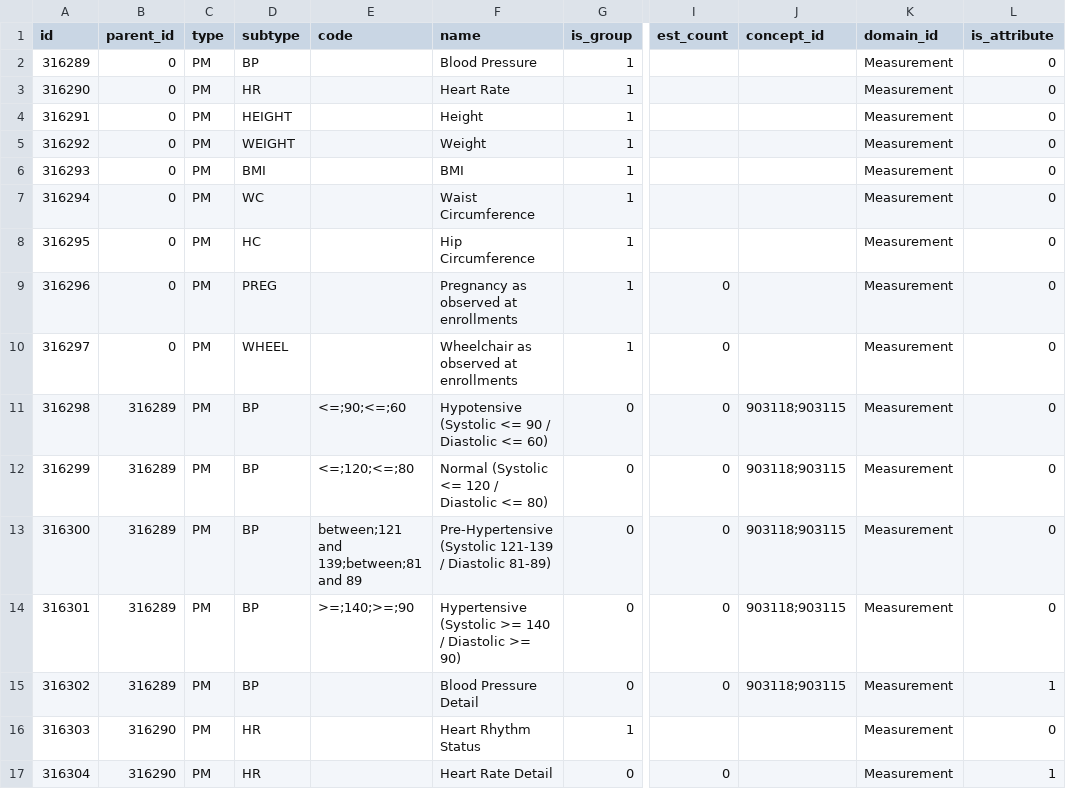
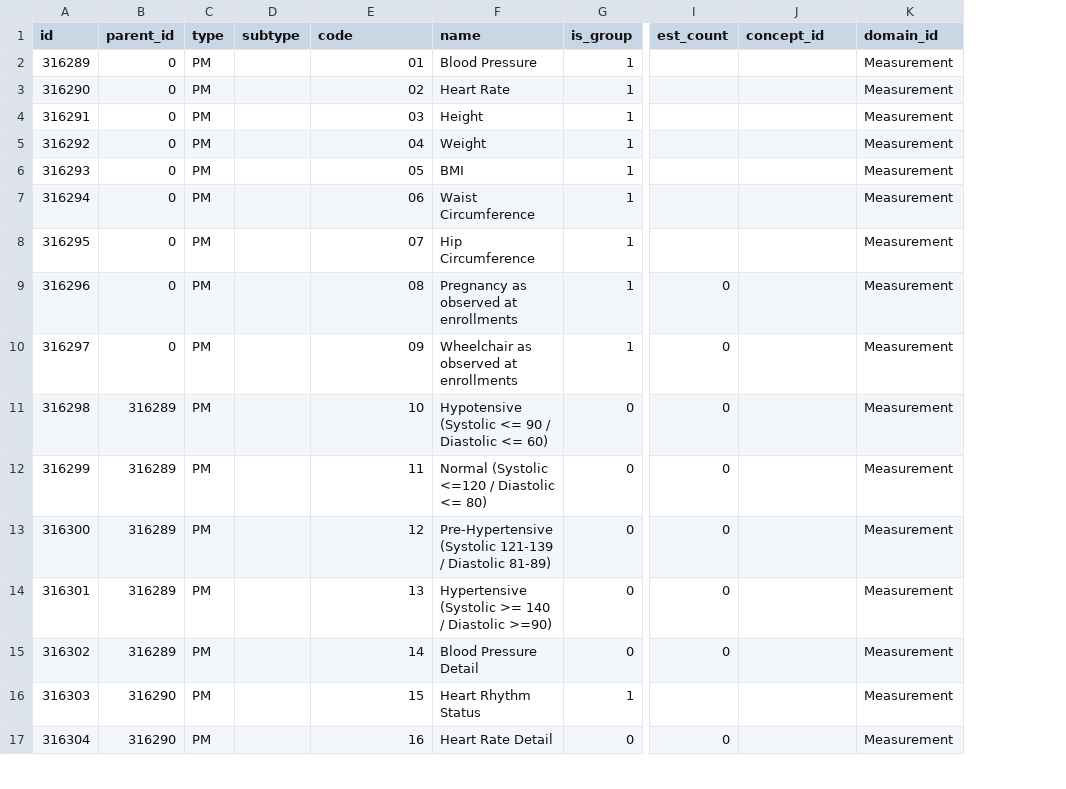
Before and after one commit to all-of-us/workbench, a CSV file: api/db-cdr/csv/measurements_criteria.csv, drawn as a sheet; only a part is shown, gaps mark what is left out; the diff covers the shown part only; the diff names each change by its address in the sheet, - before the commit and + after, or states it on an @@ line.

```diff
--- a/api/db-cdr/csv/measurements_criteria.csv
+++ b/api/db-cdr/csv/measurements_criteria.csv
-column L (is_attribute), rows 2-17: 0 | 0 | 0 | 0 | 0 | 0 | 0 | 0 | 0 | 0 | 0 | 0 | 0 | 1 | 0 | 1
-D2 (subtype): BP
+D2 (subtype): (empty)
-E2 (code): (empty)
+E2 (code): 01
-D3 (subtype): HR
+D3 (subtype): (empty)
-E3 (code): (empty)
+E3 (code): 02
-D4 (subtype): HEIGHT
+D4 (subtype): (empty)
-E4 (code): (empty)
+E4 (code): 03
-D5 (subtype): WEIGHT
+D5 (subtype): (empty)
-E5 (code): (empty)
+E5 (code): 04
-D6 (subtype): BMI
+D6 (subtype): (empty)
-E6 (code): (empty)
+E6 (code): 05
-D7 (subtype): WC
+D7 (subtype): (empty)
-E7 (code): (empty)
+E7 (code): 06
-D8 (subtype): HC
+D8 (subtype): (empty)
-E8 (code): (empty)
+E8 (code): 07
-D9 (subtype): PREG
+D9 (subtype): (empty)
-E9 (code): (empty)
+E9 (code): 08
-D10 (subtype): WHEEL
+D10 (subtype): (empty)
-E10 (code): (empty)
+E10 (code): 09
-D11:D15 (subtype): BP
+D11:D15 (subtype): (empty)
-E11 (code): <=;90;<=;60
+E11 (code): 10
-J11:J15 (concept_id): 903118;903115
+J11:J15 (concept_id): (empty)
-E12 (code): <=;120;<=;80
+E12 (code): 11
-F12 (name): Normal (Systolic <= 120 / Diastolic <= 80)
+F12 (name): Normal (Systolic <=120 / Diastolic <= 80)
-E13 (code): between;121 and 139;between;81 and 89
+E13 (code): 12
-E14 (code): >=;140;>=;90
+E14 (code): 13
-F14 (name): …/ Diastolic >= 90)
+F14 (name): …/ Diastolic >=90)
-E15 (code): (empty)
+E15 (code): 14
-D16:D17 (subtype): HR
+D16:D17 (subtype): (empty)
-E16 (code): (empty)
+E16 (code): 15
-E17 (code): (empty)
+E17 (code): 16
```
Also changed, not shown: 23 edited cells elsewhere in this file, api/db-cdr/csv/demo_criteria.csv, 10 other files.
